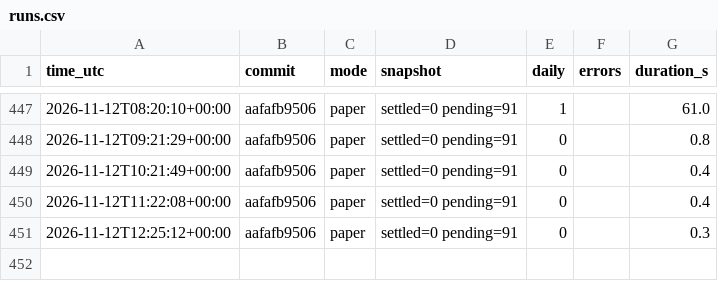
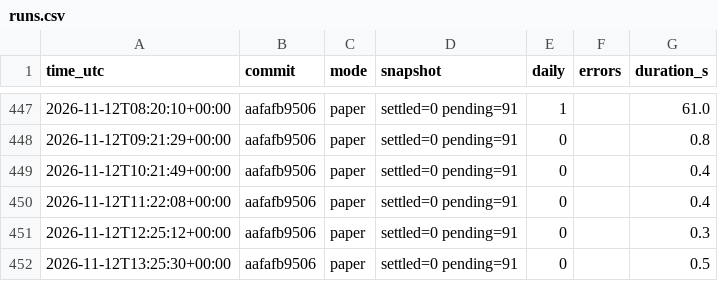
Before and after one commit to daijobudesu69/Crypto-FCL, a CSV file: state/runs.csv, drawn as a sheet; only a part is shown, gaps mark what is left out.

```diff
--- a/state/runs.csv
+++ b/state/runs.csv
@@ -451 +451,2 @@ time_utc,commit,mode,snapshot,daily,errors,duration_s
 2026-11-12T12:25:12+00:00,aafafb9506,paper,settled=0 pending=91,0,,0.3
+2026-11-12T13:25:30+00:00,aafafb9506,paper,settled=0 pending=91,0,,0.5
```
Also changed, not shown: 3 other files.
